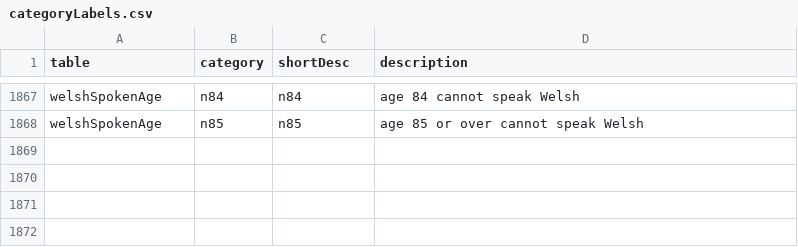
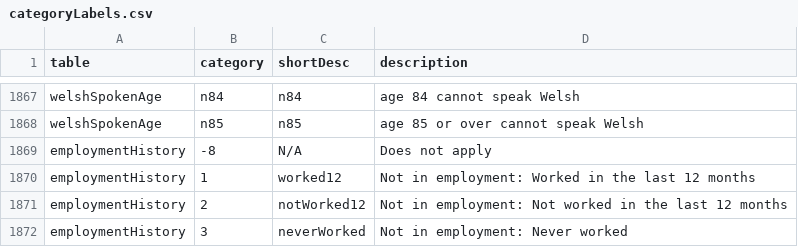
Before and after one commit to gicentre/data, a CSV file: census21/englandAndWales/categoryLabels.csv, drawn as a sheet; only a part is shown, gaps mark what is left out; the diff names each change by its address in the sheet, - before the commit and + after, or states it on an @@ line.

Commit message:
Add employment history table

```diff
--- a/census21/englandAndWales/categoryLabels.csv
+++ b/census21/englandAndWales/categoryLabels.csv
+row 1869: employmentHistory | -8 | N/A | Does not apply
+row 1870: employmentHistory | 1 | worked12 | Not in employment: Worked in the last 12 months
+row 1871: employmentHistory | 2 | notWorked12 | Not in employment: Not worked in the last 12 months
+row 1872: employmentHistory | 3 | neverWorked | Not in employment: Never worked
```
Also changed, not shown: 1 other file.
